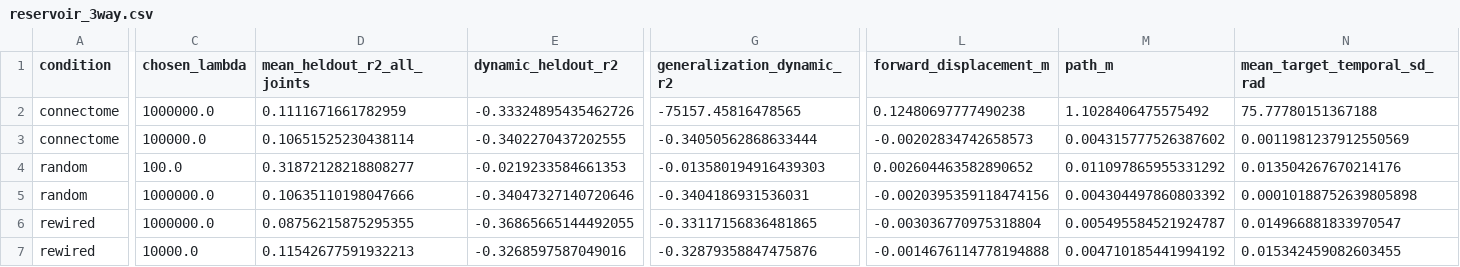
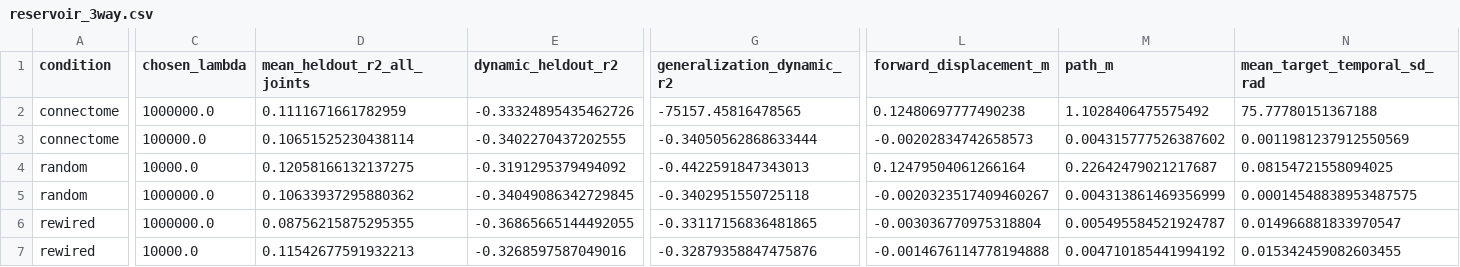
Before and after one commit to thepuneeth/Flycraft, a CSV file: eon-fly-brain/results/path2/reservoir_3way.csv, drawn as a sheet; only a part is shown, gaps mark what is left out; the diff names each change by its address in the sheet, - before the commit and + after, or states it on an @@ line.

Commit message:
Path 2: correct random-weight reservoir control

```diff
--- a/eon-fly-brain/results/path2/reservoir_3way.csv
+++ b/eon-fly-brain/results/path2/reservoir_3way.csv
-C4 (chosen_lambda): 100.0
+C4 (chosen_lambda): 10000.0
-D4 (mean_heldout_r2_all_joints): 0.31872128218808277
+D4 (mean_heldout_r2_all_joints): 0.12058166132137275
-E4 (dynamic_heldout_r2): -0.0219233584661353
+E4 (dynamic_heldout_r2): -0.3191295379494092
-G4 (generalization_dynamic_r2): -0.013580194916439303
+G4 (generalization_dynamic_r2): -0.4422591847343013
-L4 (forward_displacement_m): 0.002604463582890652
+L4 (forward_displacement_m): 0.12479504061266164
-M4 (path_m): 0.011097865955331292
+M4 (path_m): 0.22642479021217687
-N4 (mean_target_temporal_sd_rad): 0.013504267670214176
+N4 (mean_target_temporal_sd_rad): 0.08154721558094025
-D5 (mean_heldout_r2_all_joints): 0.10635110198047666
+D5 (mean_heldout_r2_all_joints): 0.10633937295880362
-E5 (dynamic_heldout_r2): -0.34047327140720646
+E5 (dynamic_heldout_r2): -0.34049086342729845
-G5 (generalization_dynamic_r2): -0.3404186931536031
+G5 (generalization_dynamic_r2): -0.3402951550725118
-L5 (forward_displacement_m): -0.0020395359118474156
+L5 (forward_displacement_m): -0.0020323517409460267
-M5 (path_m): 0.004304497860803392
+M5 (path_m): 0.004313861469356999
-N5 (mean_target_temporal_sd_rad): 0.00010188752639805898
+N5 (mean_target_temporal_sd_rad): 0.00014548838953487575
```
Also changed, not shown: 7 other files.
